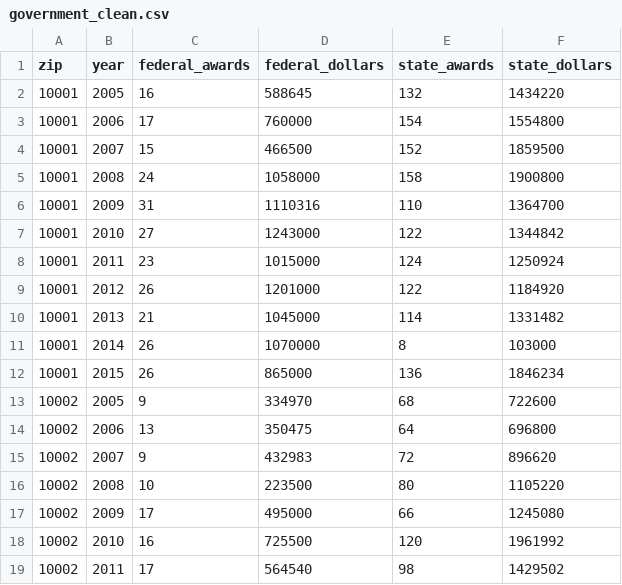
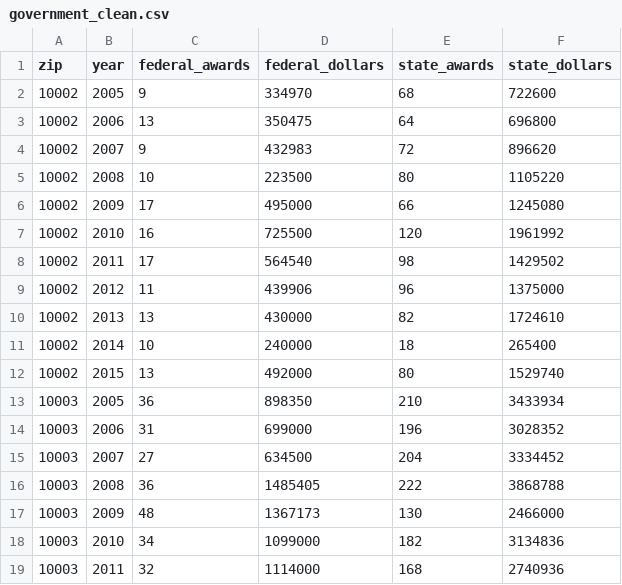
Before and after one commit to Data-For-Public-Good/arts-vibrancy-index, a CSV file: government-support/government_clean.csv, drawn as a sheet; only a part is shown; the shorter side is filled out with more unchanged rows; the diff covers the shown part only.

Commit message:
rerun cleaning script with new zip code list

```diff
--- a/government-support/government_clean.csv
+++ b/government-support/government_clean.csv
@@ -1,13 +1,2 @@
 "zip","year","federal_awards","federal_dollars","state_awards","state_dollars"
-10001,2005,16,588645,132,1434220
-10001,2006,17,760000,154,1554800
-10001,2007,15,466500,152,1859500
-10001,2008,24,1058000,158,1900800
-10001,2009,31,1110316,110,1364700
-10001,2010,27,1243000,122,1344842
-10001,2011,23,1015000,124,1250924
-10001,2012,26,1201000,122,1184920
-10001,2013,21,1045000,114,1331482
-10001,2014,26,1070000,8,103000
-10001,2015,26,865000,136,1846234
 10002,2005,9,334970,68,722600
```
Also changed, not shown: 5 added rows and 20 edited cells elsewhere in this file, 1 other file.
